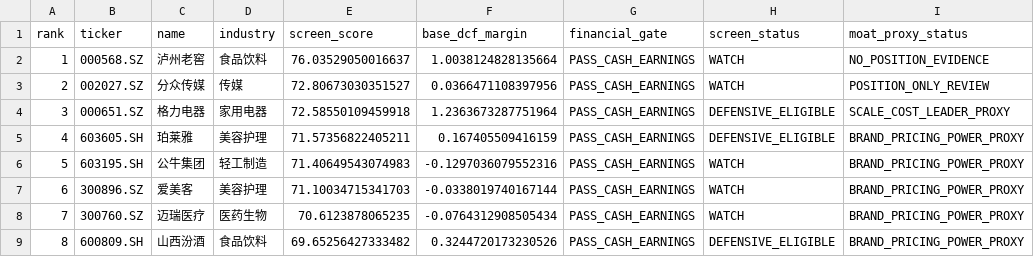
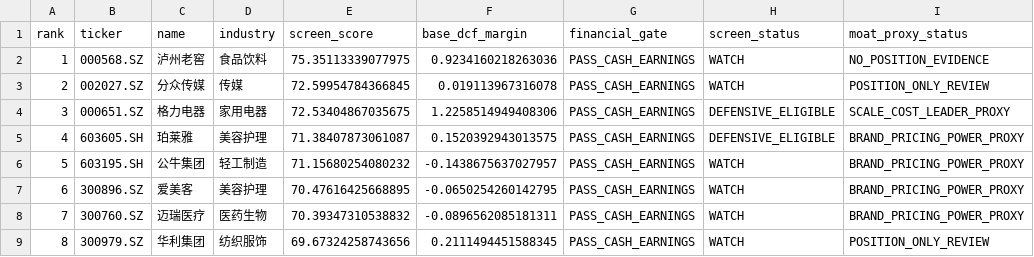
Before and after one commit to MIngQian04/margin-of-safety-investment-research-platform, a CSV file: docs/public-screening-snapshot.csv, drawn as a sheet.

Commit message:
Publish 2026-09-30 portfolio snapshot

```diff
--- a/docs/public-screening-snapshot.csv
+++ b/docs/public-screening-snapshot.csv
@@ -1,9 +1,9 @@
 rank,ticker,name,industry,screen_score,base_dcf_margin,financial_gate,screen_status,moat_proxy_status
-1,000568.SZ,泸州老窖,食品饮料,76.03529050016637,1.0038124828135664,PASS_CASH_EARNINGS,WATCH,NO_POSITION_EVIDENCE
-2,002027.SZ,分众传媒,传媒,72.80673030351527,0.0366471108397956,PASS_CASH_EARNINGS,WATCH,POSITION_ONLY_REVIEW
-3,000651.SZ,格力电器,家用电器,72.58550109459918,1.2363673287751964,PASS_CASH_EARNINGS,DEFENSIVE_ELIGIBLE,SCALE_COST_LEADER_PROXY
-4,603605.SH,珀莱雅,美容护理,71.57356822405211,0.167405509416159,PASS_CASH_EARNINGS,DEFENSIVE_ELIGIBLE,BRAND_PRICING_POWER_PROXY
-5,603195.SH,公牛集团,轻工制造,71.40649543074983,-0.1297036079552316,PASS_CASH_EARNINGS,WATCH,BRAND_PRICING_POWER_PROXY
-6,300896.SZ,爱美客,美容护理,71.10034715341703,-0.0338019740167144,PASS_CASH_EARNINGS,WATCH,BRAND_PRICING_POWER_PROXY
-7,300760.SZ,迈瑞医疗,医药生物,70.6123878065235,-0.0764312908505434,PASS_CASH_EARNINGS,WATCH,BRAND_PRICING_POWER_PROXY
-8,600809.SH,山西汾酒,食品饮料,69.65256427333482,0.3244720173230526,PASS_CASH_EARNINGS,DEFENSIVE_ELIGIBLE,BRAND_PRICING_POWER_PROXY
+1,000568.SZ,泸州老窖,食品饮料,75.35113339077975,0.9234160218263036,PASS_CASH_EARNINGS,WATCH,NO_POSITION_EVIDENCE
+2,002027.SZ,分众传媒,传媒,72.59954784366845,0.019113967316078,PASS_CASH_EARNINGS,WATCH,POSITION_ONLY_REVIEW
+3,000651.SZ,格力电器,家用电器,72.53404867035675,1.2258514949408306,PASS_CASH_EARNINGS,DEFENSIVE_ELIGIBLE,SCALE_COST_LEADER_PROXY
+4,603605.SH,珀莱雅,美容护理,71.38407873061087,0.1520392943013575,PASS_CASH_EARNINGS,DEFENSIVE_ELIGIBLE,BRAND_PRICING_POWER_PROXY
+5,603195.SH,公牛集团,轻工制造,71.15680254080232,-0.1438675637027957,PASS_CASH_EARNINGS,WATCH,BRAND_PRICING_POWER_PROXY
+6,300896.SZ,爱美客,美容护理,70.47616425668895,-0.0650254260142795,PASS_CASH_EARNINGS,WATCH,BRAND_PRICING_POWER_PROXY
+7,300760.SZ,迈瑞医疗,医药生物,70.39347310538832,-0.0896562085181311,PASS_CASH_EARNINGS,WATCH,BRAND_PRICING_POWER_PROXY
+8,300979.SZ,华利集团,纺织服饰,69.67324258743656,0.2111494451588345,PASS_CASH_EARNINGS,WATCH,POSITION_ONLY_REVIEW
```
Also changed, not shown: 1 other file.
